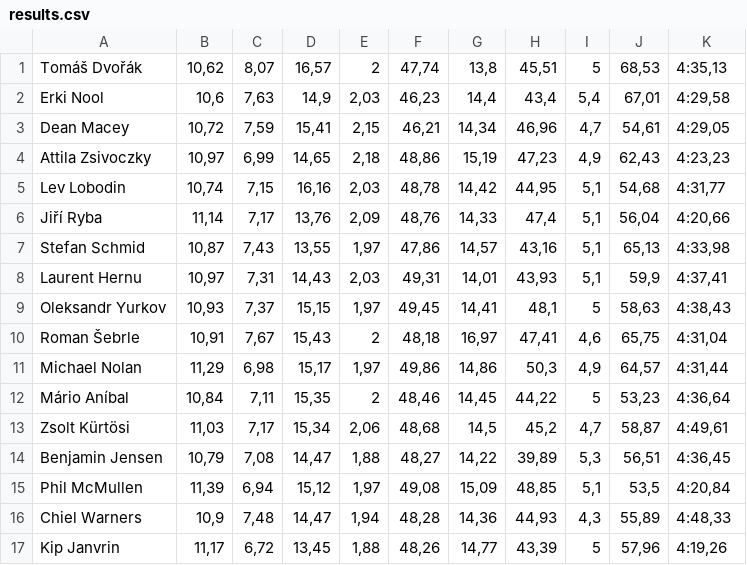
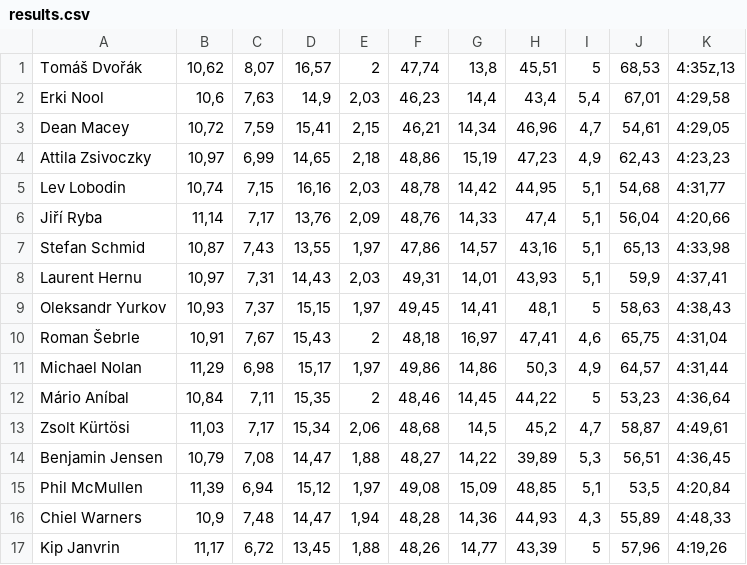
Before and after one commit to ktenman/icefire-decathlon, a CSV file: results.csv, drawn as a sheet.

```diff
--- a/results.csv
+++ b/results.csv
@@ -1,2 +1,2 @@
-Tomáš Dvořák;10,62;8,07;16,57;2;47,74;13,8;45,51;5;68,53;4:35,13
+Tomáš Dvořák;10,62;8,07;16,57;2;47,74;13,8;45,51;5;68,53;4:35z,13
 Erki Nool;10,6;7,63;14,9;2,03;46,23;14,4;43,4;5,4;67,01;4:29,58
```
Also changed, not shown: 2 other files.
